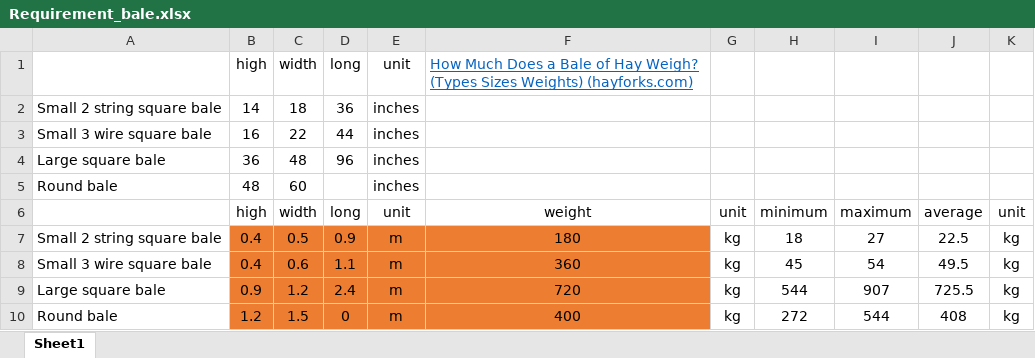
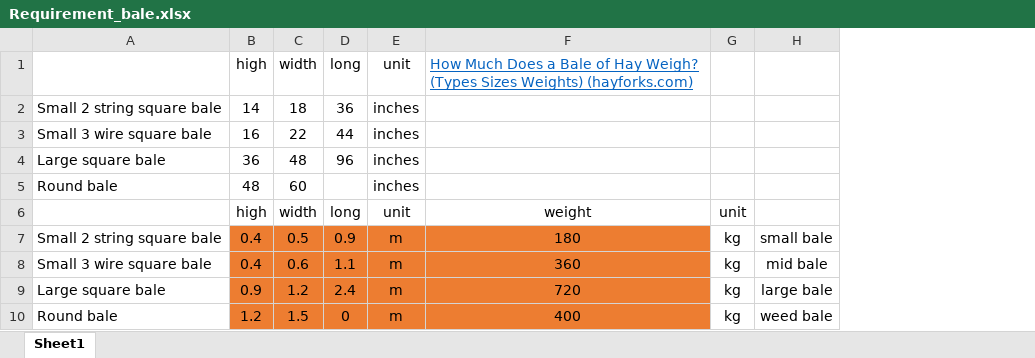
Before and after one commit to RamyaManjunath003/MSE-ProjectHarvest, an Excel workbook: Bale_vehicles/Requirement_bale.xlsx, sheet Sheet1, drawn as a sheet; values as stored, in another font and other column widths than the file's, no borders; removed rows and columns are numbered as before the commit, all else as after; the diff names each change by its address in the sheet, - before the commit and + after, or states it on an @@ line.

```diff
--- a/Bale_vehicles/Requirement_bale.xlsx (sheet Sheet1)
+++ b/Bale_vehicles/Requirement_bale.xlsx (sheet Sheet1)
-column H, rows 6-10: minimum | 18 | 45 | 544 | 272
-column I, rows 6-10: maximum | 27 | 54 | 907 | 544
-column J, rows 6-10: average | 22.5 | 49.5 | 725.5 | 408
-column K, rows 6-10: unit | kg | kg | kg | kg
+column H, rows 7-10: small bale | mid bale | large bale | weed bale
```
Also changed, not shown: 3 other files.
